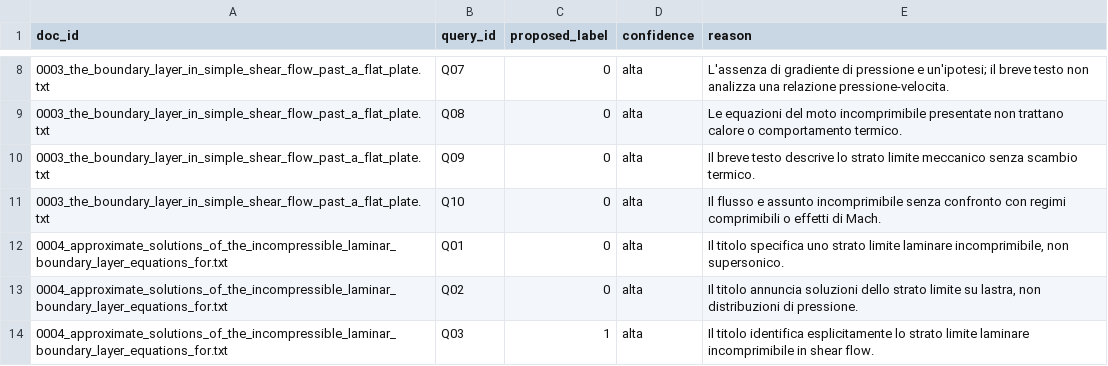
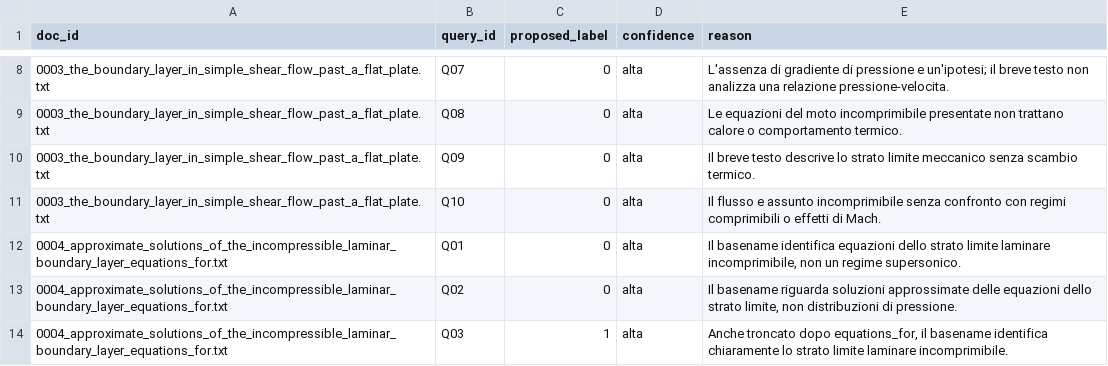
Before and after one commit to pyxidious/text-file-indexing-and-search, a CSV file: evaluation/semantic/codex_proposals/calibration_labels.csv, drawn as a sheet; only a part is shown, gaps mark what is left out; the diff covers the shown part only.

```diff
--- a/evaluation/semantic/codex_proposals/calibration_labels.csv
+++ b/evaluation/semantic/codex_proposals/calibration_labels.csv
@@ -11,4 +11,4 @@ doc_id,query_id,proposed_label,confidence,reason
 0003_the_boundary_layer_in_simple_shear_flow_past_a_flat_plate.txt,Q10,0,alta,Il flusso e assunto incomprimibile senza confronto con regimi comprimibili o effetti di Mach.
-0004_approximate_solutions_of_the_incompressible_laminar_boundary_layer_equations_for.txt,Q01,0,alta,"Il titolo specifica uno strato limite laminare incomprimibile, non supersonico."
-0004_approximate_solutions_of_the_incompressible_laminar_boundary_layer_equations_for.txt,Q02,0,alta,"Il titolo annuncia soluzioni dello strato limite su lastra, non distribuzioni di pressione."
-0004_approximate_solutions_of_the_incompressible_laminar_boundary_layer_equations_for.txt,Q03,1,alta,Il titolo identifica esplicitamente lo strato limite laminare incomprimibile in shear flow.
+0004_approximate_solutions_of_the_incompressible_laminar_boundary_layer_equations_for.txt,Q01,0,alta,"Il basename identifica equazioni dello strato limite laminare incomprimibile, non un regime supersonico."
+0004_approximate_solutions_of_the_incompressible_laminar_boundary_layer_equations_for.txt,Q02,0,alta,"Il basename riguarda soluzioni approssimate delle equazioni dello strato limite, non distribuzioni di pressione."
+0004_approximate_solutions_of_the_incompressible_laminar_boundary_layer_equations_for.txt,Q03,1,alta,"Anche troncato dopo equations_for, il basename identifica chiaramente lo strato limite laminare incomprimibile."
```
Also changed, not shown: 101 edited cells elsewhere in this file, evaluation/semantic/codex_proposals/calibration_review.csv, 7 other files.
